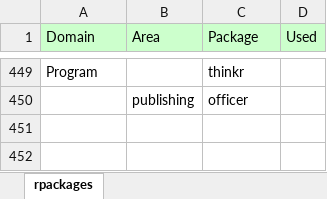
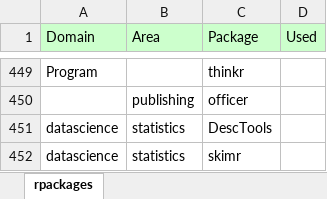
Before and after one commit to J-Ramalho/industRial, an Excel workbook: data-raw/rpackages.xlsx, sheet rpackages, drawn as a sheet; only a part is shown, gaps mark what is left out; values as stored, in another font and other column widths than the file's, no borders; charts and pictures not drawn; the diff names each change by its address in the sheet, - before the commit and + after, or states it on an @@ line.

```diff
--- a/data-raw/rpackages.xlsx (sheet rpackages)
+++ b/data-raw/rpackages.xlsx (sheet rpackages)
+row 451: datascience | statistics | DescTools
+row 452: datascience | statistics | skimr
```
Also changed, not shown: 5 other files.
